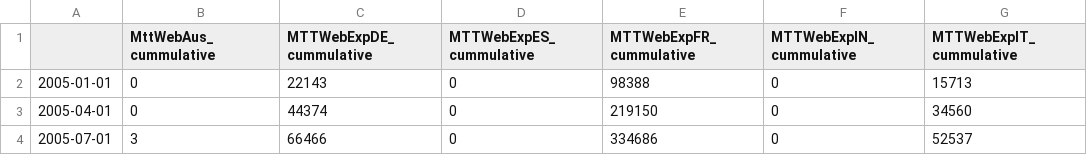
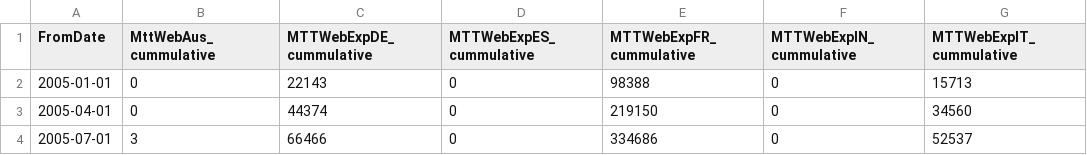
Before and after one commit to mintekhab/python, a CSV file: Tuid_Cumm.csv, drawn as a sheet; only a part is shown; the diff names each change by its address in the sheet, - before the commit and + after, or states it on an @@ line.

Commit message:
Update Tuid_Cumm.csv

```diff
--- a/Tuid_Cumm.csv
+++ b/Tuid_Cumm.csv
-A1: (empty)
+A1: FromDate
```
